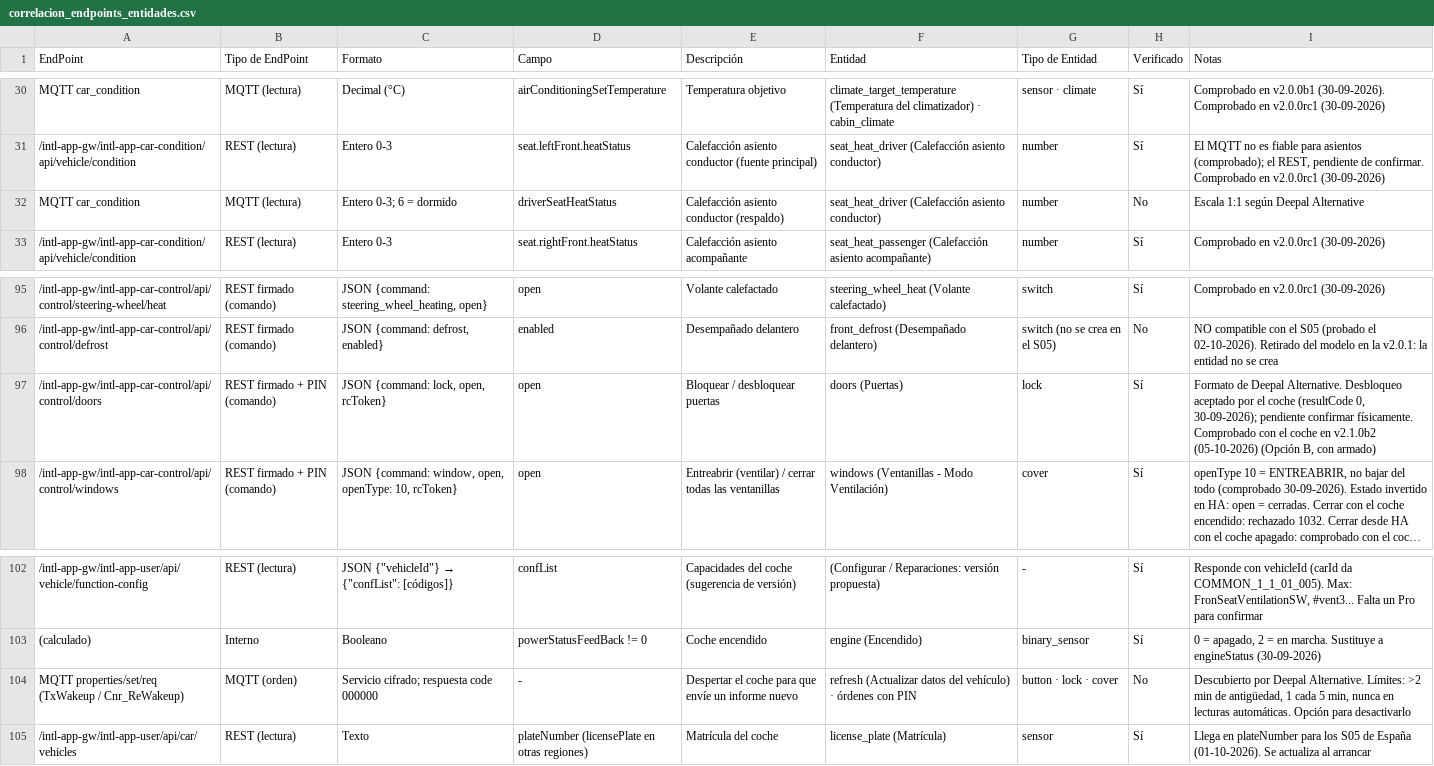
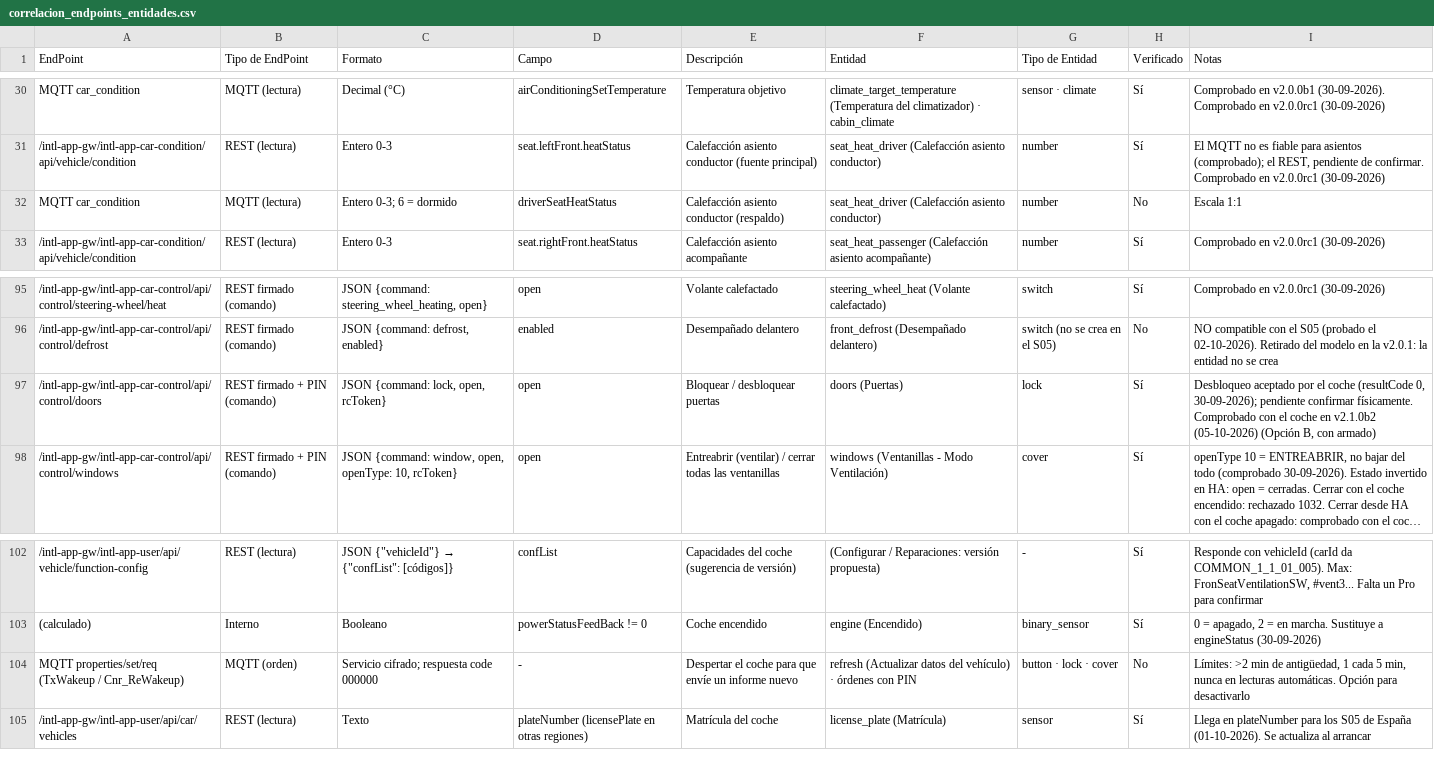
Before and after one commit to manuelem1984/dec_deepal, a CSV file: docs/correlacion_endpoints_entidades.csv, drawn as a sheet; only a part is shown, gaps mark what is left out; long unchanged cells end in …; the diff names each change by its address in the sheet, - before the commit and + after, or states it on an @@ line.

Commit message:
Quita las referencias a otros proyectos
Elimina las menciones a Deepal Alternative y a ha-deepal-spain-dec en
código, documentación, README y CHANGELOG, y borra
docs/comparativa-alternativo.md. NOTICE.md conserva solo el aviso de
copyright MIT exigido por la licencia y los créditos de los iconos.

```diff
--- a/docs/correlacion_endpoints_entidades.csv
+++ b/docs/correlacion_endpoints_entidades.csv
-I32 (Notas): Escala 1:1 según Deepal Alternative
+I32 (Notas): Escala 1:1
-I97 (Notas): Formato de Deepal Alternative. Desbloqueo aceptado…
+I97 (Notas): Desbloqueo aceptado…
-I104 (Notas): Descubierto por Deepal Alternative. Límites: >2…
+I104 (Notas): Límites: >2…
```
Also changed, not shown: 24 other files.
